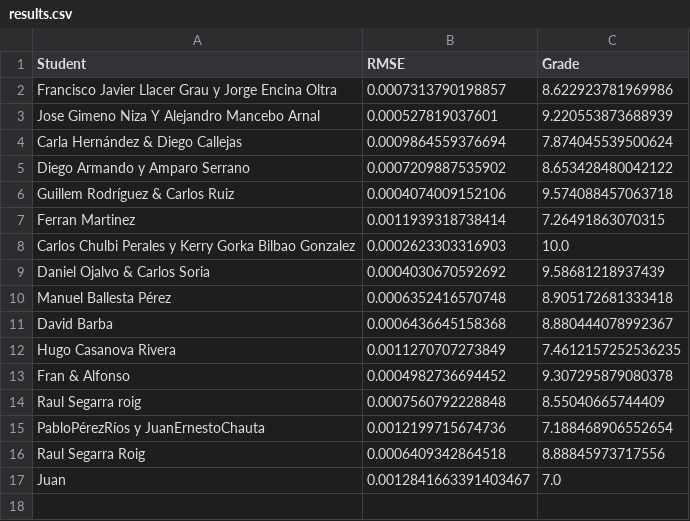
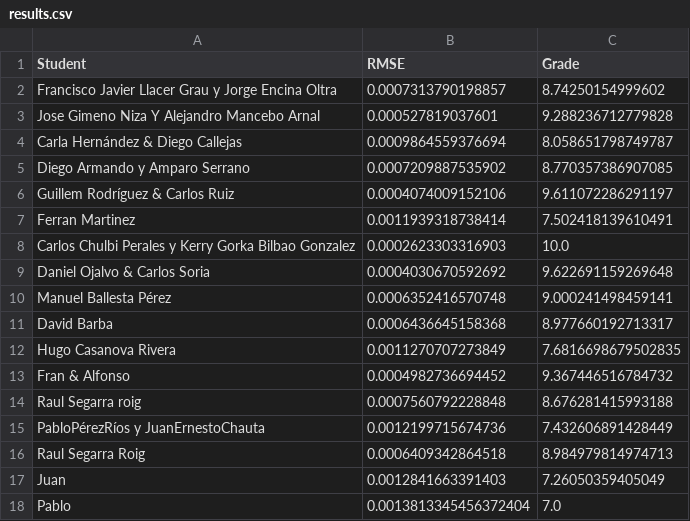
Before and after one commit to vignoni/cpi-mracnn, a CSV file: results.csv, drawn as a sheet.

Commit message:
New result: Pablo

```diff
--- a/results.csv
+++ b/results.csv
@@ -1,17 +1,18 @@
 Student,RMSE,Grade
-Francisco Javier Llacer Grau y Jorge Encina Oltra,0.0007313790198857,8.622923781969986
-Jose Gimeno Niza Y Alejandro Mancebo Arnal,0.000527819037601,9.220553873688939
-Carla Hernández & Diego Callejas,0.0009864559376694,7.874045539500624
-Diego Armando y Amparo Serrano,0.0007209887535902,8.653428480042122
-Guillem Rodríguez & Carlos Ruiz,0.0004074009152106,9.574088457063718
-Ferran Martinez,0.0011939318738414,7.26491863070315
+Francisco Javier Llacer Grau y Jorge Encina Oltra,0.0007313790198857,8.74250154999602
+Jose Gimeno Niza Y Alejandro Mancebo Arnal,0.000527819037601,9.288236712779828
+Carla Hernández & Diego Callejas,0.0009864559376694,8.058651798749787
+Diego Armando y Amparo Serrano,0.0007209887535902,8.770357386907085
+Guillem Rodríguez & Carlos Ruiz,0.0004074009152106,9.611072286291197
+Ferran Martinez,0.0011939318738414,7.502418139610491
 Carlos Chulbi Perales y Kerry Gorka Bilbao Gonzalez,0.0002623303316903,10.0
-Daniel Ojalvo & Carlos Soria,0.0004030670592692,9.58681218937439
-Manuel Ballesta Pérez,0.0006352416570748,8.905172681333418
-David Barba,0.0006436645158368,8.880444078992367
-Hugo Casanova Rivera,0.0011270707273849,7.4612157252536235
-Fran & Alfonso,0.0004982736694452,9.307295879080378
-Raul Segarra roig,0.0007560792228848,8.55040665744409
-PabloPérezRíos y JuanErnestoChauta,0.0012199715674736,7.188468906552654
-Raul Segarra Roig,0.0006409342864518,8.88845973717556
-Juan,0.0012841663391403467,7.0
+Daniel Ojalvo & Carlos Soria,0.0004030670592692,9.622691159269648
+Manuel Ballesta Pérez,0.0006352416570748,9.000241498459141
+David Barba,0.0006436645158368,8.977660192713317
+Hugo Casanova Rivera,0.0011270707273849,7.6816698679502835
+Fran & Alfonso,0.0004982736694452,9.367446516784732
+Raul Segarra roig,0.0007560792228848,8.676281415993188
+PabloPérezRíos y JuanErnestoChauta,0.0012199715674736,7.432606891428449
+Raul Segarra Roig,0.0006409342864518,8.984979814974713
+Juan,0.0012841663391403,7.26050359405049
+Pablo,0.0013813345456372404,7.0
```
Also changed, not shown: 1 other file.
